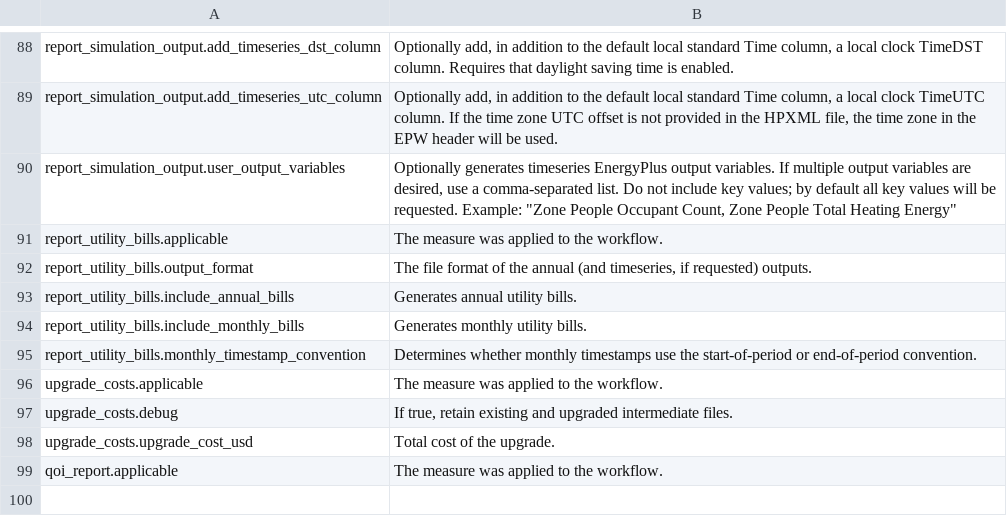
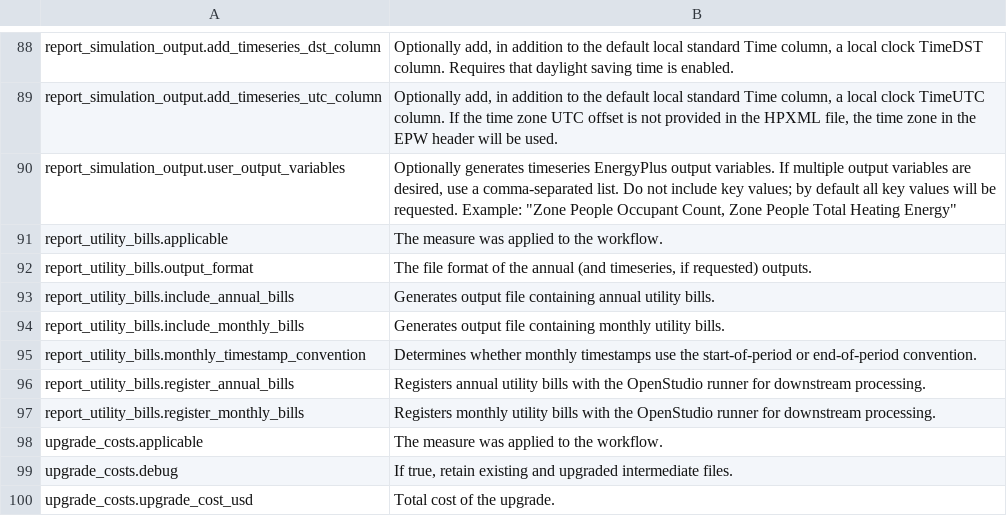
Before and after one commit to NREL/resstock, a CSV file: docs/read_the_docs/source/workflow_outputs/csv_tables/other_outputs.csv, drawn as a sheet; only a part is shown, gaps mark what is left out; the shorter side is filled out with more unchanged rows.

```diff
--- a/docs/read_the_docs/source/workflow_outputs/csv_tables/other_outputs.csv
+++ b/docs/read_the_docs/source/workflow_outputs/csv_tables/other_outputs.csv
@@ -92,5 +92,7 @@ report_utility_bills.applicable,The measure was applied to the workflow.
 report_utility_bills.output_format,"The file format of the annual (and timeseries, if requested) outputs."
-report_utility_bills.include_annual_bills,Generates annual utility bills.
-report_utility_bills.include_monthly_bills,Generates monthly utility bills.
+report_utility_bills.include_annual_bills,Generates output file containing annual utility bills.
+report_utility_bills.include_monthly_bills,Generates output file containing monthly utility bills.
 report_utility_bills.monthly_timestamp_convention,Determines whether monthly timestamps use the start-of-period or end-of-period convention.
+report_utility_bills.register_annual_bills,Registers annual utility bills with the OpenStudio runner for downstream processing.
+report_utility_bills.register_monthly_bills,Registers monthly utility bills with the OpenStudio runner for downstream processing.
 upgrade_costs.applicable,The measure was applied to the workflow.
```
Also changed, not shown: 7 other files.
